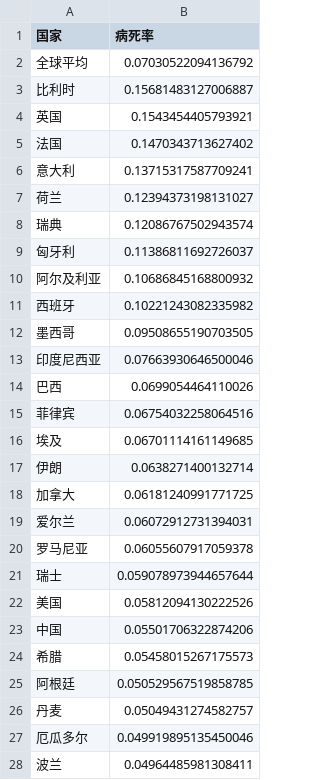
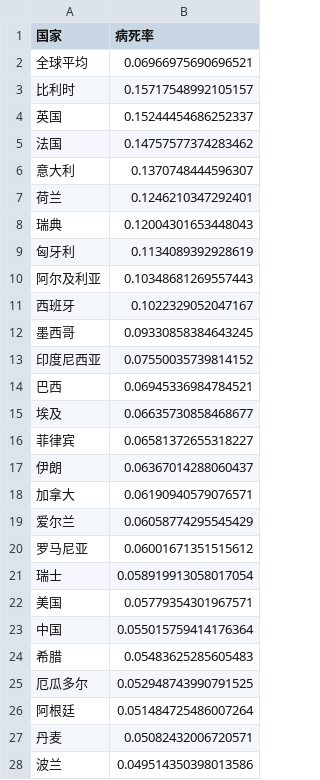
Before and after one commit to xkKevin/VisCOVID, a CSV file: main/static/export/2-8.csv, drawn as a sheet; only a part is shown; the diff covers the shown part only.

```diff
--- a/main/static/export/2-8.csv
+++ b/main/static/export/2-8.csv
@@ -1,28 +1,28 @@
 国家,病死率
-全球平均,0.07030522094136792
-比利时,0.15681483127006887
-英国,0.1543454405793921
-法国,0.1470343713627402
-意大利,0.13715317587709241
-荷兰,0.12394373198131027
-瑞典,0.12086767502943574
-匈牙利,0.11386811692726037
-阿尔及利亚,0.10686845168800932
-西班牙,0.10221243082335982
-墨西哥,0.09508655190703505
-印度尼西亚,0.07663930646500046
-巴西,0.0699054464110026
-菲律宾,0.06754032258064516
-埃及,0.06701114161149685
-伊朗,0.0638271400132714
-加拿大,0.06181240991771725
-爱尔兰,0.06072912731394031
-罗马尼亚,0.06055607917059378
-瑞士,0.059078973944657644
-美国,0.05812094130222526
-中国,0.05501706322874206
-希腊,0.05458015267175573
-阿根廷,0.050529567519858785
-丹麦,0.05049431274582757
-厄瓜多尔,0.049919895135450046
-波兰,0.04964485981308411
+全球平均,0.06966975690696521
+比利时,0.15717548992105157
+英国,0.15244454686252337
+法国,0.14757577374283462
+意大利,0.1370748444596307
+荷兰,0.1246210347292401
+瑞典,0.12004301653448043
+匈牙利,0.1134089392928619
+阿尔及利亚,0.10348681269557443
+西班牙,0.1022329052047167
+墨西哥,0.09330858384643245
+印度尼西亚,0.07550035739814152
+巴西,0.06945336984784521
+埃及,0.06635730858468677
+菲律宾,0.06581372655318227
+伊朗,0.06367014288060437
+加拿大,0.06190940579076571
+爱尔兰,0.06058774295545429
+罗马尼亚,0.06001671351515612
+瑞士,0.058919913058017054
+美国,0.05779354301967571
+中国,0.055015759414176364
+希腊,0.05483625285605483
+厄瓜多尔,0.052948743990791525
+阿根廷,0.051484725486007264
+丹麦,0.05082432006720571
+波兰,0.049514350398013586
```
Also changed, not shown: 14 added rows, 11 removed rows and 32 edited cells elsewhere in this file, main/static/export/2-10.csv, main/static/export/2-14.csv, 20 other files.
